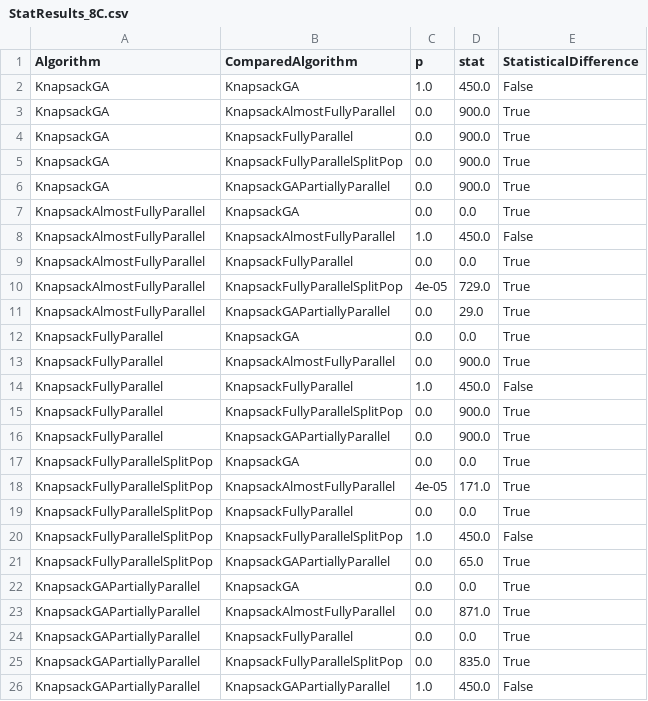
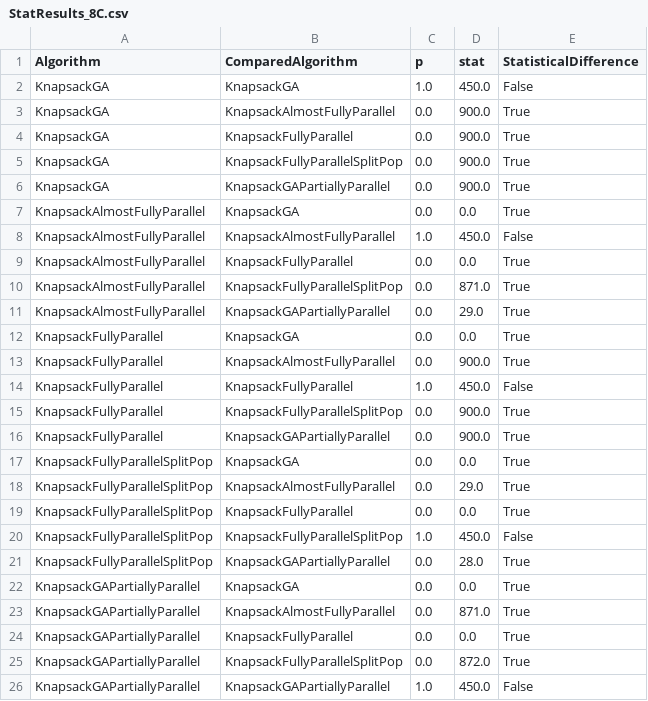
Before and after one commit to brunocotrim1/KnapsackGA-1, a CSV file: StatResults_8C.csv, drawn as a sheet.

```diff
--- a/StatResults_8C.csv
+++ b/StatResults_8C.csv
@@ -9,3 +9,3 @@ KnapsackAlmostFullyParallel,KnapsackAlmostFullyParallel,1.0,450.0,False
 KnapsackAlmostFullyParallel,KnapsackFullyParallel,0.0,0.0,True
-KnapsackAlmostFullyParallel,KnapsackFullyParallelSplitPop,4e-05,729.0,True
+KnapsackAlmostFullyParallel,KnapsackFullyParallelSplitPop,0.0,871.0,True
 KnapsackAlmostFullyParallel,KnapsackGAPartiallyParallel,0.0,29.0,True
@@ -17,6 +17,6 @@ KnapsackFullyParallel,KnapsackGAPartiallyParallel,0.0,900.0,True
 KnapsackFullyParallelSplitPop,KnapsackGA,0.0,0.0,True
-KnapsackFullyParallelSplitPop,KnapsackAlmostFullyParallel,4e-05,171.0,True
+KnapsackFullyParallelSplitPop,KnapsackAlmostFullyParallel,0.0,29.0,True
 KnapsackFullyParallelSplitPop,KnapsackFullyParallel,0.0,0.0,True
 KnapsackFullyParallelSplitPop,KnapsackFullyParallelSplitPop,1.0,450.0,False
-KnapsackFullyParallelSplitPop,KnapsackGAPartiallyParallel,0.0,65.0,True
+KnapsackFullyParallelSplitPop,KnapsackGAPartiallyParallel,0.0,28.0,True
 KnapsackGAPartiallyParallel,KnapsackGA,0.0,0.0,True
@@ -24,3 +24,3 @@ KnapsackGAPartiallyParallel,KnapsackAlmostFullyParallel,0.0,871.0,True
 KnapsackGAPartiallyParallel,KnapsackFullyParallel,0.0,0.0,True
-KnapsackGAPartiallyParallel,KnapsackFullyParallelSplitPop,0.0,835.0,True
+KnapsackGAPartiallyParallel,KnapsackFullyParallelSplitPop,0.0,872.0,True
 KnapsackGAPartiallyParallel,KnapsackGAPartiallyParallel,1.0,450.0,False
```
Also changed, not shown: KnapsackFullyParallelSplitPop.csv, 3 other files.
